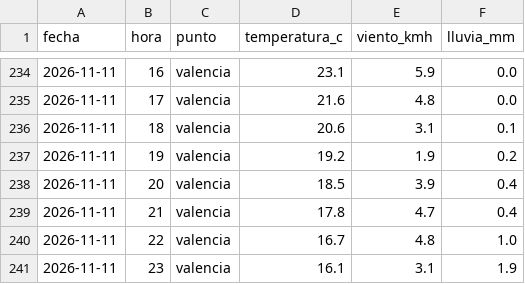
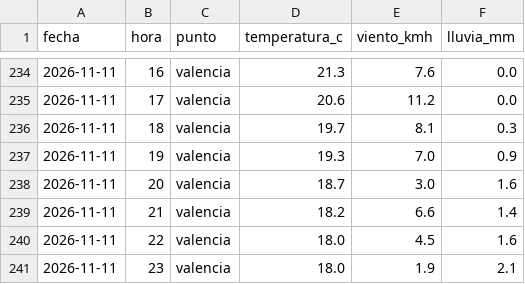
Before and after one commit to Poloigithub/termometre-de-la-vaga, a CSV file: data/processed/meteo_horaria.csv, drawn as a sheet; only a part is shown, gaps mark what is left out; the diff covers the shown part only.

```diff
--- a/data/processed/meteo_horaria.csv
+++ b/data/processed/meteo_horaria.csv
@@ -234,8 +234,8 @@ fecha,hora,punto,temperatura_c,viento_kmh,lluvia_mm
-2026-11-11,16,valencia,23.1,5.9,0.0
-2026-11-11,17,valencia,21.6,4.8,0.0
-2026-11-11,18,valencia,20.6,3.1,0.1
-2026-11-11,19,valencia,19.2,1.9,0.2
-2026-11-11,20,valencia,18.5,3.9,0.4
-2026-11-11,21,valencia,17.8,4.7,0.4
-2026-11-11,22,valencia,16.7,4.8,1.0
-2026-11-11,23,valencia,16.1,3.1,1.9
+2026-11-11,16,valencia,21.3,7.6,0.0
+2026-11-11,17,valencia,20.6,11.2,0.0
+2026-11-11,18,valencia,19.7,8.1,0.3
+2026-11-11,19,valencia,19.3,7.0,0.9
+2026-11-11,20,valencia,18.7,3.0,1.6
+2026-11-11,21,valencia,18.2,6.6,1.4
+2026-11-11,22,valencia,18.0,4.5,1.6
+2026-11-11,23,valencia,18.0,1.9,2.1
```
Also changed, not shown: 83 edited cells elsewhere in this file, data/log/cadencia.csv, docs/data/meteo_horaria.csv, 14 other files.
